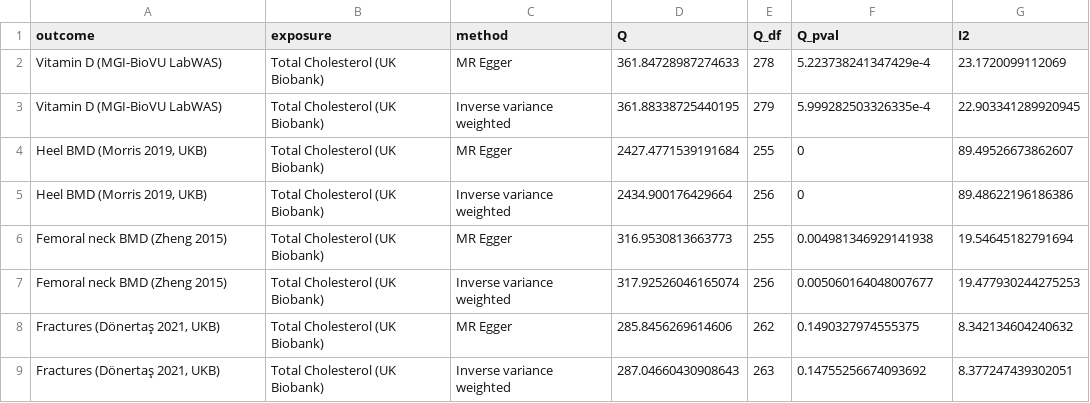
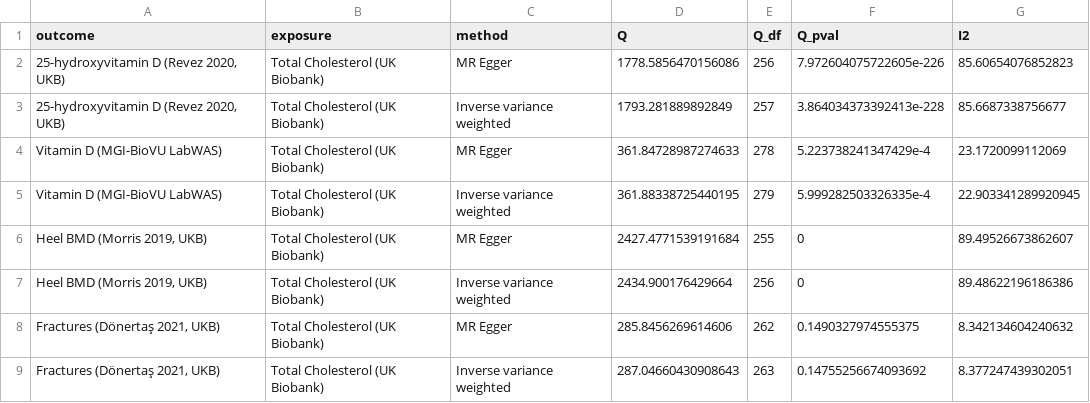
Before and after one commit to BridgesLab/PrecisionNutrition, a CSV file: Human Genetics/MR Results - Bone Mechanisms - Heterogeneity.csv, drawn as a sheet; removed rows and columns are numbered as before the commit, all else as after; the diff names each change by its address in the sheet, - before the commit and + after, or states it on an @@ line.

```diff
--- a/Human Genetics/MR Results - Bone Mechanisms - Heterogeneity.csv
+++ b/Human Genetics/MR Results - Bone Mechanisms - Heterogeneity.csv
+row 2: 25-hydroxyvitamin D (Revez 2020, UKB) | Total Cholesterol (UK Biobank) | MR Egger | 1778.5856470156086 | 256 | 7.972604075722605e-226 | 85.60654076852823
+row 3: 25-hydroxyvitamin D (Revez 2020, UKB) | Total Cholesterol (UK Biobank) | Inverse variance weighted | 1793.281889892849 | 257 | 3.864034373392413e-228 | 85.6687338756677
-row 6: Femoral neck BMD (Zheng 2015) | Total Cholesterol (UK Biobank) | MR Egger | 316.9530813663773 | 255 | 0.004981346929141938 | 19.54645182791694
-row 7: Femoral neck BMD (Zheng 2015) | Total Cholesterol (UK Biobank) | Inverse variance weighted | 317.92526046165074 | 256 | 0.005060164048007677 | 19.477930244275253
```
Also changed, not shown: Human Genetics/Instrument Metrics - Total Cholesterol for Vitamin D - Post-Harmonization.csv, Human Genetics/Instrument Metrics - Total Cholesterol for Vitamin D - Pre-Harmonization.csv, 40 other files.
